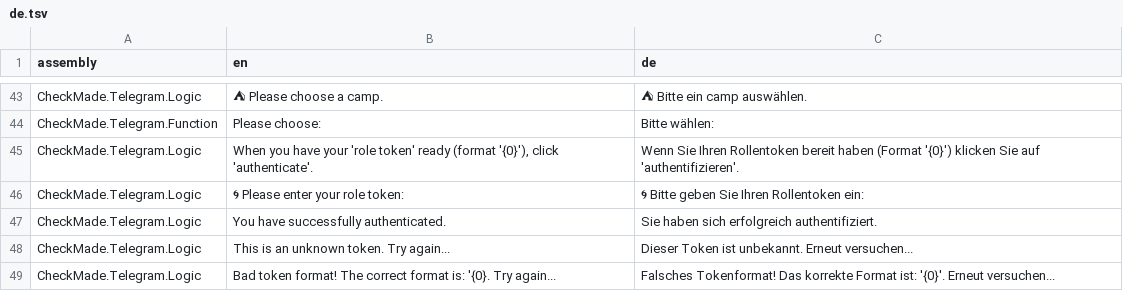
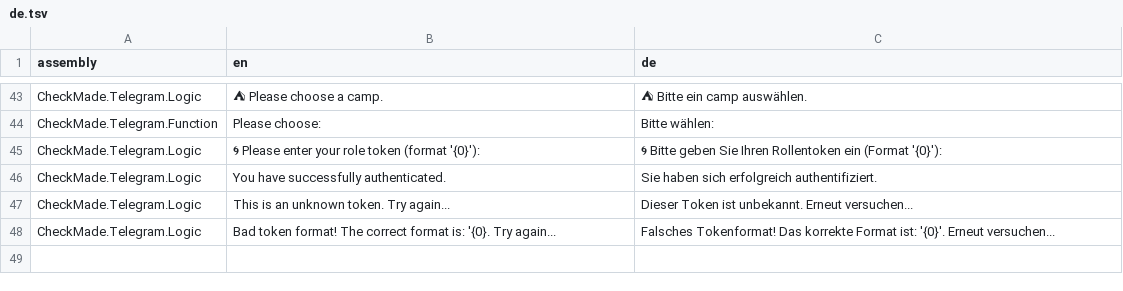
Before and after one commit to CheckMadeLtd/CheckMade, a TSV file: Src/CheckMade.Common.Utils/UiTranslation/TargetLanguages/de.tsv, drawn as a sheet; only a part is shown, gaps mark what is left out.

Commit message:
Simplify UserAuthWorkflow: no Authenticate ControlPrompt needed!

```diff
--- a/Src/CheckMade.Common.Utils/UiTranslation/TargetLanguages/de.tsv
+++ b/Src/CheckMade.Common.Utils/UiTranslation/TargetLanguages/de.tsv
@@ -44,4 +44,3 @@ CheckMade.Telegram.Logic	⛺ Please choose a camp.	⛺ Bitte ein camp auswählen
 CheckMade.Telegram.Function	Please choose:	Bitte wählen:
-CheckMade.Telegram.Logic	When you have your 'role token' ready (format '{0}'), click 'authenticate'.	Wenn Sie Ihren Rollentoken bereit haben (Format '{0}') klicken Sie auf 'authentifizieren'.
-CheckMade.Telegram.Logic	🌀 Please enter your role token: 	🌀 Bitte geben Sie Ihren Rollentoken ein:
+CheckMade.Telegram.Logic	🌀 Please enter your role token (format '{0}'): 	🌀 Bitte geben Sie Ihren Rollentoken ein (Format '{0}'):
 CheckMade.Telegram.Logic	You have successfully authenticated.	Sie haben sich erfolgreich authentifiziert.
```
Also changed, not shown: 3 other files.
